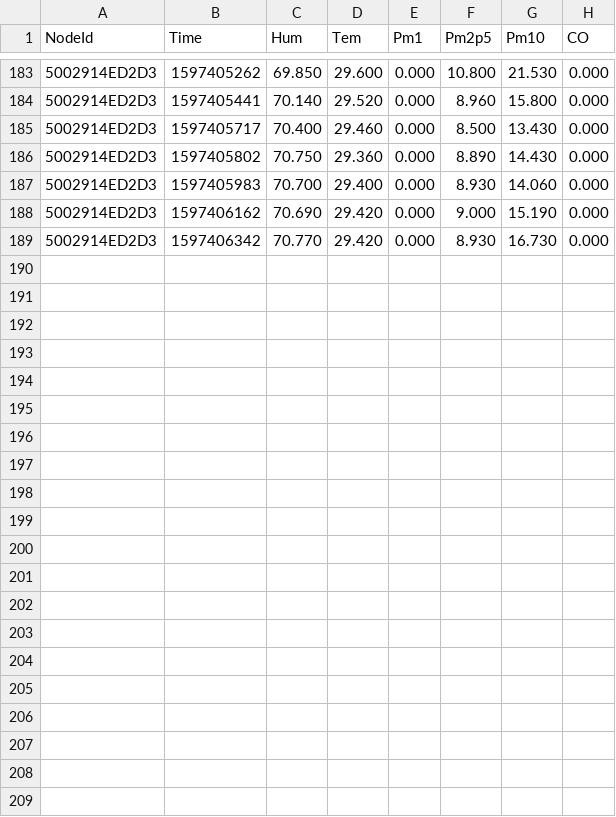
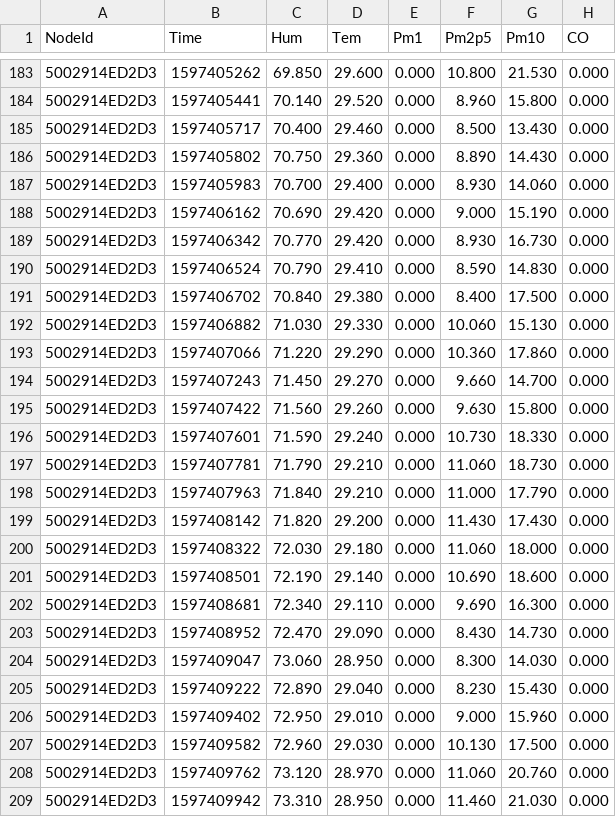
Before and after one commit to clonemasterUwU/airsense_data_raw, a CSV file: 5002914ED2D3-08-2020.csv, drawn as a sheet; only a part is shown, gaps mark what is left out.

```diff
--- a/5002914ED2D3-08-2020.csv
+++ b/5002914ED2D3-08-2020.csv
@@ -189 +189,21 @@ NodeId,Time,Hum,Tem,Pm1,Pm2p5,Pm10,CO
 5002914ED2D3,1597406342,70.770,29.420,0.000,8.930,16.730,0.000
+5002914ED2D3,1597406524,70.790,29.410,0.000,8.590,14.830,0.000
+5002914ED2D3,1597406702,70.840,29.380,0.000,8.400,17.500,0.000
+5002914ED2D3,1597406882,71.030,29.330,0.000,10.060,15.130,0.000
+5002914ED2D3,1597407066,71.220,29.290,0.000,10.360,17.860,0.000
+5002914ED2D3,1597407243,71.450,29.270,0.000,9.660,14.700,0.000
+5002914ED2D3,1597407422,71.560,29.260,0.000,9.630,15.800,0.000
+5002914ED2D3,1597407601,71.590,29.240,0.000,10.730,18.330,0.000
+5002914ED2D3,1597407781,71.790,29.210,0.000,11.060,18.730,0.000
+5002914ED2D3,1597407963,71.840,29.210,0.000,11.000,17.790,0.000
+5002914ED2D3,1597408142,71.820,29.200,0.000,11.430,17.430,0.000
+5002914ED2D3,1597408322,72.030,29.180,0.000,11.060,18.000,0.000
+5002914ED2D3,1597408501,72.190,29.140,0.000,10.690,18.600,0.000
+5002914ED2D3,1597408681,72.340,29.110,0.000,9.690,16.300,0.000
+5002914ED2D3,1597408952,72.470,29.090,0.000,8.430,14.730,0.000
+5002914ED2D3,1597409047,73.060,28.950,0.000,8.300,14.030,0.000
+5002914ED2D3,1597409222,72.890,29.040,0.000,8.230,15.430,0.000
+5002914ED2D3,1597409402,72.950,29.010,0.000,9.000,15.960,0.000
+5002914ED2D3,1597409582,72.960,29.030,0.000,10.130,17.500,0.000
+5002914ED2D3,1597409762,73.120,28.970,0.000,11.060,20.760,0.000
+5002914ED2D3,1597409942,73.310,28.950,0.000,11.460,21.030,0.000
```
Also changed, not shown: 50029167DB95-08-2020.csv, 50029167E78E-08-2020.csv, 9 other files.
